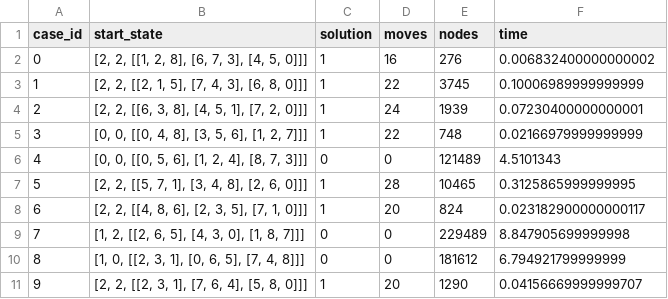
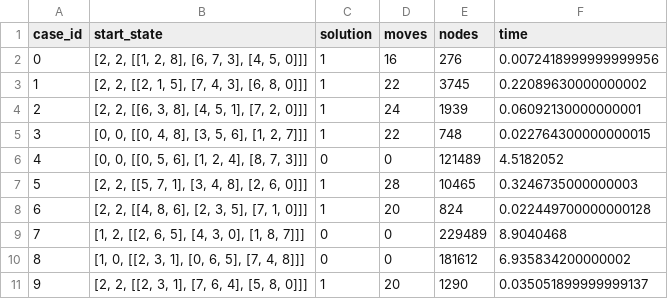
Before and after one commit to AnnoyingShpee/N-Tiles-Search-Algorithms, a CSV file: IDAstar_output.csv, drawn as a sheet.

```diff
--- a/IDAstar_output.csv
+++ b/IDAstar_output.csv
@@ -1,11 +1,11 @@
 case_id,start_state,solution,moves,nodes,time
-0,"[2, 2, [[1, 2, 8], [6, 7, 3], [4, 5, 0]]]",1,16,276,0.006832400000000002
-1,"[2, 2, [[2, 1, 5], [7, 4, 3], [6, 8, 0]]]",1,22,3745,0.10006989999999999
-2,"[2, 2, [[6, 3, 8], [4, 5, 1], [7, 2, 0]]]",1,24,1939,0.07230400000000001
-3,"[0, 0, [[0, 4, 8], [3, 5, 6], [1, 2, 7]]]",1,22,748,0.02166979999999999
-4,"[0, 0, [[0, 5, 6], [1, 2, 4], [8, 7, 3]]]",0,0,121489,4.5101343
-5,"[2, 2, [[5, 7, 1], [3, 4, 8], [2, 6, 0]]]",1,28,10465,0.3125865999999995
-6,"[2, 2, [[4, 8, 6], [2, 3, 5], [7, 1, 0]]]",1,20,824,0.023182900000000117
-7,"[1, 2, [[2, 6, 5], [4, 3, 0], [1, 8, 7]]]",0,0,229489,8.847905699999998
-8,"[1, 0, [[2, 3, 1], [0, 6, 5], [7, 4, 8]]]",0,0,181612,6.794921799999999
-9,"[2, 2, [[2, 3, 1], [7, 6, 4], [5, 8, 0]]]",1,20,1290,0.04156669999999707
+0,"[2, 2, [[1, 2, 8], [6, 7, 3], [4, 5, 0]]]",1,16,276,0.0072418999999999956
+1,"[2, 2, [[2, 1, 5], [7, 4, 3], [6, 8, 0]]]",1,22,3745,0.22089630000000002
+2,"[2, 2, [[6, 3, 8], [4, 5, 1], [7, 2, 0]]]",1,24,1939,0.06092130000000001
+3,"[0, 0, [[0, 4, 8], [3, 5, 6], [1, 2, 7]]]",1,22,748,0.022764300000000015
+4,"[0, 0, [[0, 5, 6], [1, 2, 4], [8, 7, 3]]]",0,0,121489,4.5182052
+5,"[2, 2, [[5, 7, 1], [3, 4, 8], [2, 6, 0]]]",1,28,10465,0.3246735000000003
+6,"[2, 2, [[4, 8, 6], [2, 3, 5], [7, 1, 0]]]",1,20,824,0.022449700000000128
+7,"[1, 2, [[2, 6, 5], [4, 3, 0], [1, 8, 7]]]",0,0,229489,8.9040468
+8,"[1, 0, [[2, 3, 1], [0, 6, 5], [7, 4, 8]]]",0,0,181612,6.935834200000002
+9,"[2, 2, [[2, 3, 1], [7, 6, 4], [5, 8, 0]]]",1,20,1290,0.035051899999999137
```
Also changed, not shown: IDDFS_output.csv, 3 other files.
